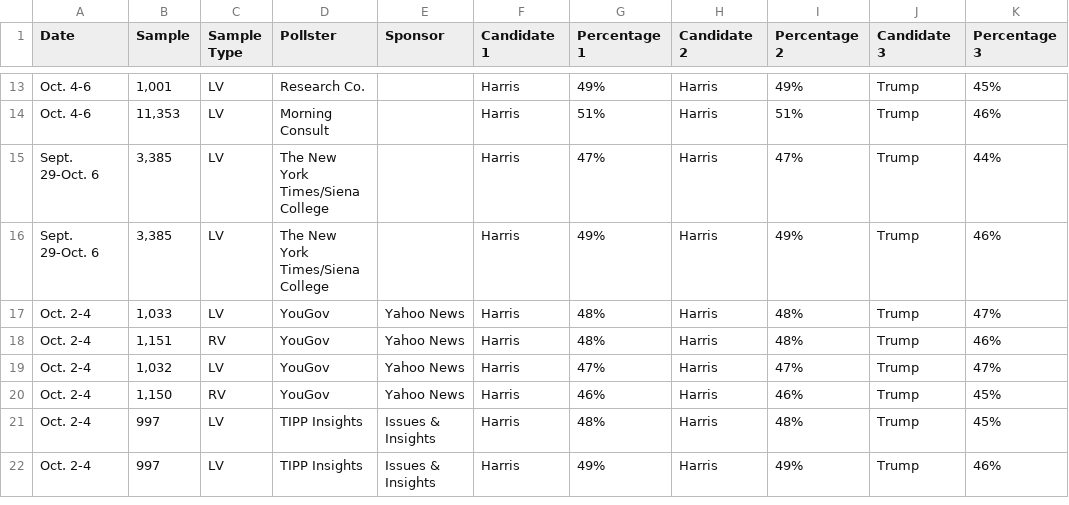
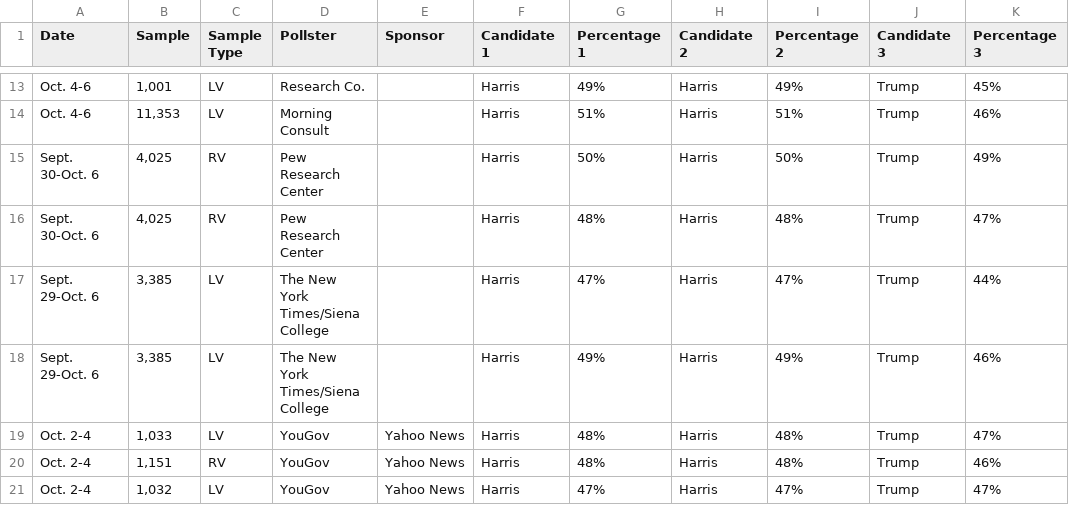
Before and after one commit to bi-cnc/USA_president_2024, a CSV file: scraped.csv, drawn as a sheet; only a part is shown, gaps mark what is left out; the shorter side is filled out with more unchanged rows; the diff names each change by its address in the sheet, - before the commit and + after, or states it on an @@ line.

Commit message:
Update scraped.csv

```diff
--- a/scraped.csv
+++ b/scraped.csv
+row 15: Sept. 30-Oct. 6 | 4,025 | RV | Pew Research Center |  | Harris | 50% | Harris | 50% | Trump | 49%
+row 16: Sept. 30-Oct. 6 | 4,025 | RV | Pew Research Center |  | Harris | 48% | Harris | 48% | Trump | 47%
```
